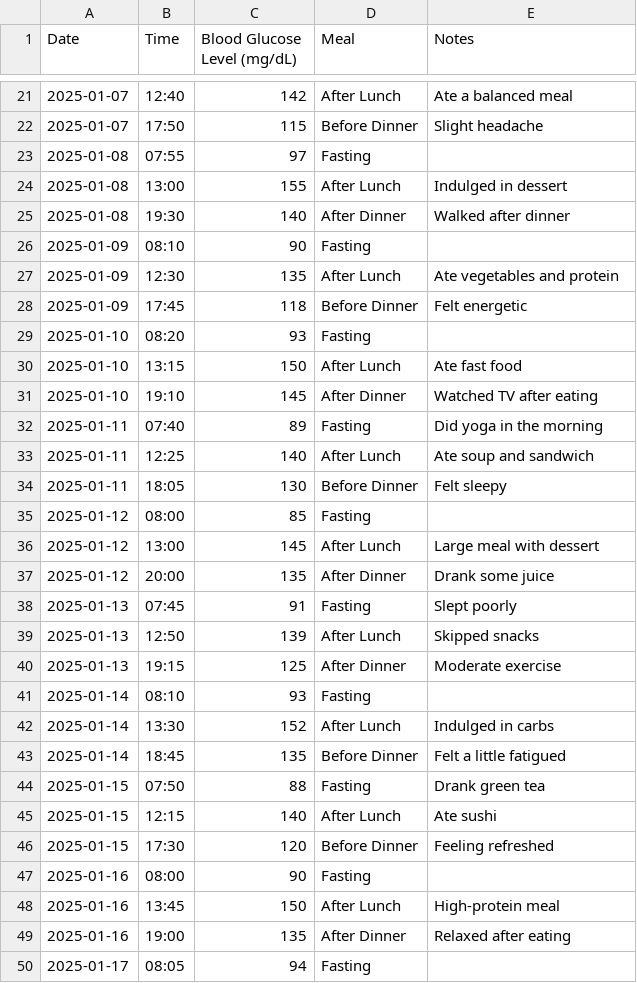
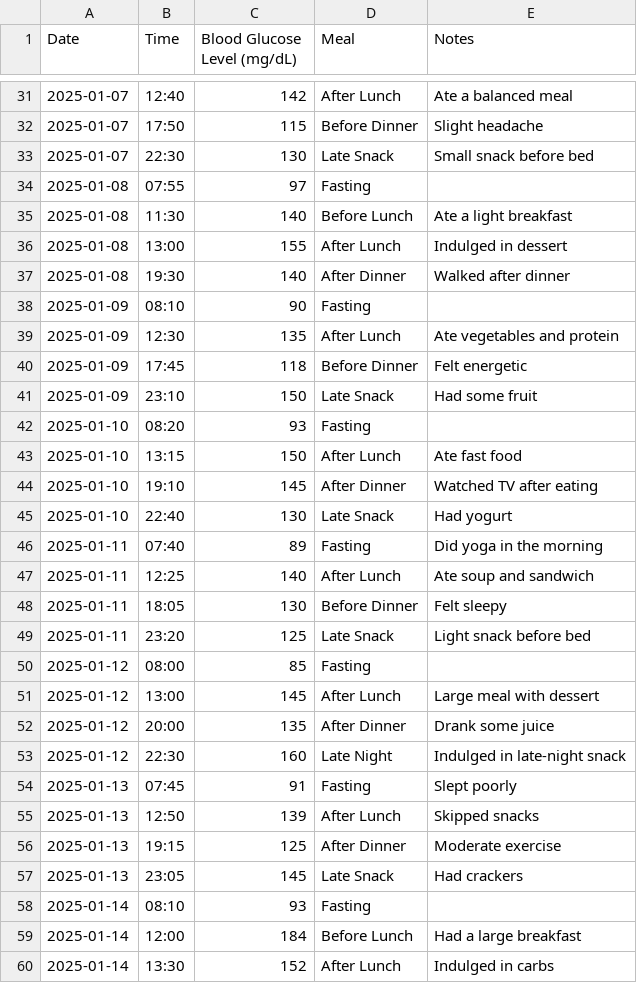
Before and after one commit to wlaszkiewicz/python-project, a CSV file: test_dataset.csv, drawn as a sheet; only a part is shown, gaps mark what is left out; the shorter side is filled out with more unchanged rows; the diff covers the shown part only.

```diff
--- a/test_dataset.csv
+++ b/test_dataset.csv
@@ -22,3 +32,5 @@ Date,Time,Blood Glucose Level (mg/dL),Meal,Notes
 2025-01-07,17:50,115,Before Dinner,Slight headache
+2025-01-07,22:30,130,Late Snack,Small snack before bed
 2025-01-08,07:55,97,Fasting,
+2025-01-08,11:30,140,Before Lunch,Ate a light breakfast
 2025-01-08,13:00,155,After Lunch,Indulged in dessert
@@ -28,2 +40,3 @@ Date,Time,Blood Glucose Level (mg/dL),Meal,Notes
 2025-01-09,17:45,118,Before Dinner,Felt energetic
+2025-01-09,23:10,150,Late Snack,Had some fruit
 2025-01-10,08:20,93,Fasting,
@@ -31,2 +44,3 @@ Date,Time,Blood Glucose Level (mg/dL),Meal,Notes
 2025-01-10,19:10,145,After Dinner,Watched TV after eating
+2025-01-10,22:40,130,Late Snack,Had yogurt
 2025-01-11,07:40,89,Fasting,Did yoga in the morning
@@ -34,2 +48,3 @@ Date,Time,Blood Glucose Level (mg/dL),Meal,Notes
 2025-01-11,18:05,130,Before Dinner,Felt sleepy
+2025-01-11,23:20,125,Late Snack,Light snack before bed
 2025-01-12,08:00,85,Fasting,
@@ -37,2 +52,3 @@ Date,Time,Blood Glucose Level (mg/dL),Meal,Notes
 2025-01-12,20:00,135,After Dinner,Drank some juice
+2025-01-12,22:30,160,Late Night,Indulged in late-night snack
 2025-01-13,07:45,91,Fasting,Slept poorly
@@ -40,3 +56,5 @@ Date,Time,Blood Glucose Level (mg/dL),Meal,Notes
 2025-01-13,19:15,125,After Dinner,Moderate exercise
+2025-01-13,23:05,145,Late Snack,Had crackers
 2025-01-14,08:10,93,Fasting,
+2025-01-14,12:00,184,Before Lunch,Had a large breakfast
 2025-01-14,13:30,152,After Lunch,Indulged in carbs
```
Also changed, not shown: 15 added rows and 3 edited cells elsewhere in this file, 9 other files.
